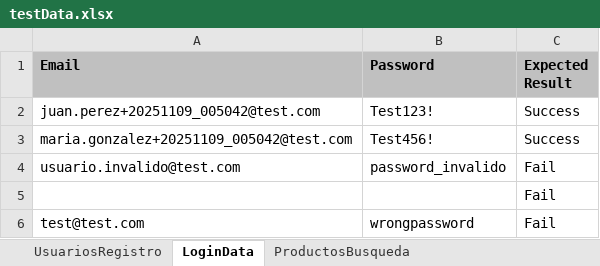
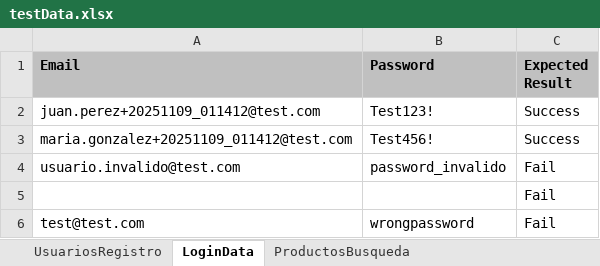
Before and after one commit to xsebastv/Automatizacion-Pruebas-Calidad, an Excel workbook: src/main/resources/testData.xlsx, sheet LoginData, drawn as a sheet; values as stored, in another font and other column widths than the file's, no borders; the diff names each change by its address in the sheet, - before the commit and + after, or states it on an @@ line.

Commit message:
Ajuste de login page

```diff
--- a/src/main/resources/testData.xlsx (sheet LoginData)
+++ b/src/main/resources/testData.xlsx (sheet LoginData)
-A2 (Email): juan.perez+20251109_005042@test.com
+A2 (Email): juan.perez+20251109_011412@test.com
-A3 (Email): maria.gonzalez+20251109_005042@test.com
+A3 (Email): maria.gonzalez+20251109_011412@test.com
```
Also changed, not shown: sheet UsuariosRegistro, target/classes/testData.xlsx, 47 other files.
